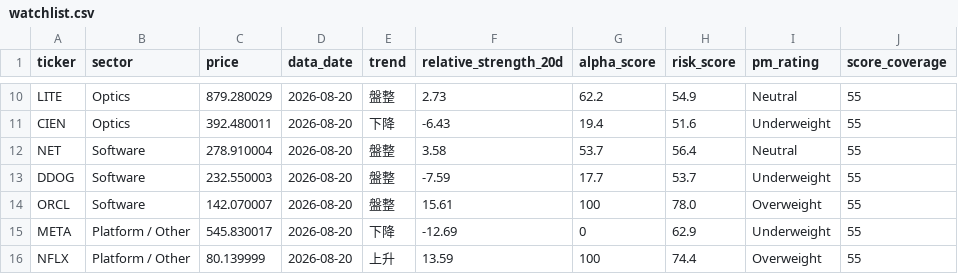
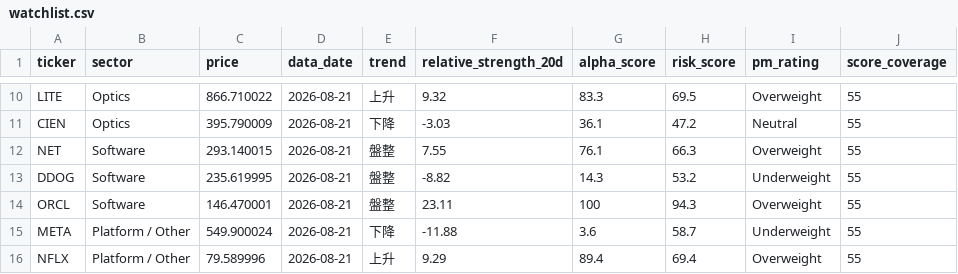
Before and after one commit to CharlesSunDATA/data_analyst_financial-report, a CSV file: data/watchlist.csv, drawn as a sheet; only a part is shown, gaps mark what is left out; the diff covers the shown part only; the diff names each change by its address in the sheet, - before the commit and + after, or states it on an @@ line.

```diff
--- a/data/watchlist.csv
+++ b/data/watchlist.csv
-C10 (price): 879.280029
+C10 (price): 866.710022
-D10:D16 (data_date): 2026-08-20
+D10:D16 (data_date): 2026-08-21
-E10 (trend): 盤整
+E10 (trend): 上升
-F10 (relative_strength_20d): 2.73
+F10 (relative_strength_20d): 9.32
-G10 (alpha_score): 62.2
+G10 (alpha_score): 83.3
-H10 (risk_score): 54.9
+H10 (risk_score): 69.5
-I10 (pm_rating): Neutral
+I10 (pm_rating): Overweight
-C11 (price): 392.480011
+C11 (price): 395.790009
-F11 (relative_strength_20d): -6.43
+F11 (relative_strength_20d): -3.03
-G11 (alpha_score): 19.4
+G11 (alpha_score): 36.1
-H11 (risk_score): 51.6
+H11 (risk_score): 47.2
-I11 (pm_rating): Underweight
+I11 (pm_rating): Neutral
-C12 (price): 278.910004
+C12 (price): 293.140015
-F12 (relative_strength_20d): 3.58
+F12 (relative_strength_20d): 7.55
-G12 (alpha_score): 53.7
+G12 (alpha_score): 76.1
-H12 (risk_score): 56.4
+H12 (risk_score): 66.3
-I12 (pm_rating): Neutral
+I12 (pm_rating): Overweight
-C13 (price): 232.550003
+C13 (price): 235.619995
-F13 (relative_strength_20d): -7.59
+F13 (relative_strength_20d): -8.82
-G13 (alpha_score): 17.7
+G13 (alpha_score): 14.3
-H13 (risk_score): 53.7
+H13 (risk_score): 53.2
-C14 (price): 142.070007
+C14 (price): 146.470001
-F14 (relative_strength_20d): 15.61
+F14 (relative_strength_20d): 23.11
-H14 (risk_score): 78.0
+H14 (risk_score): 94.3
-C15 (price): 545.830017
+C15 (price): 549.900024
-F15 (relative_strength_20d): -12.69
+F15 (relative_strength_20d): -11.88
-G15 (alpha_score): 0
+G15 (alpha_score): 3.6
-H15 (risk_score): 62.9
+H15 (risk_score): 58.7
-C16 (price): 80.139999
+C16 (price): 79.589996
-F16 (relative_strength_20d): 13.59
+F16 (relative_strength_20d): 9.29
-G16 (alpha_score): 100
+G16 (alpha_score): 89.4
-H16 (risk_score): 74.4
+H16 (risk_score): 69.4
```
Also changed, not shown: 41 edited cells elsewhere in this file, data/price_history.csv, data/sector_rotation.csv, 3 other files.
